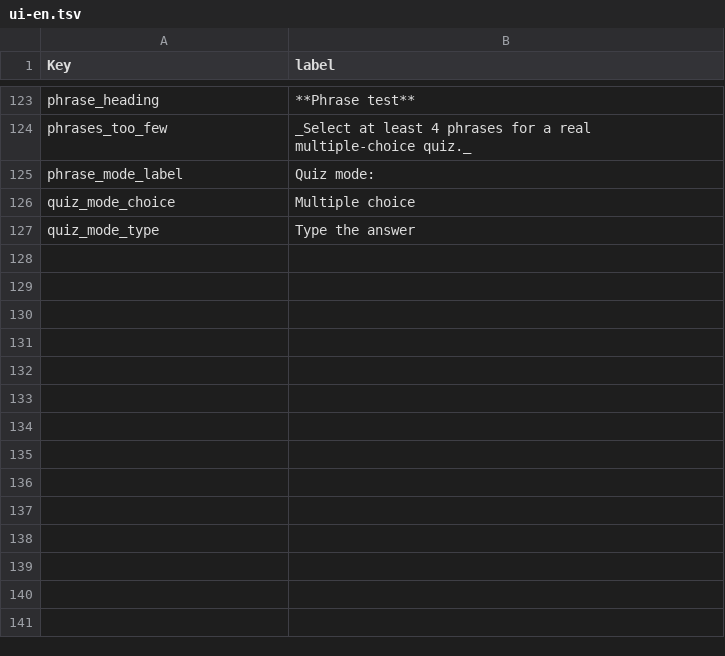
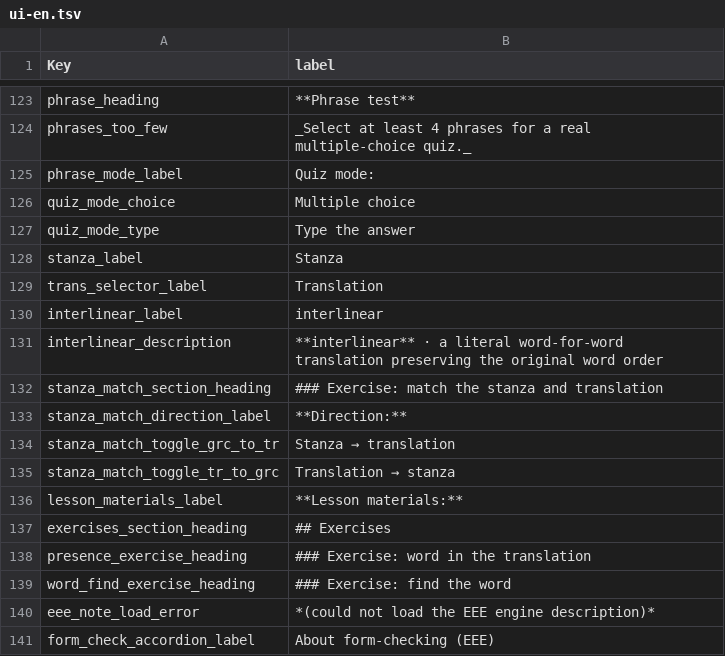
Before and after one commit to EEE-project/eee-project, a TSV file: src/eee_project/data/labels/ui-en.tsv, drawn as a sheet; only a part is shown, gaps mark what is left out.

```diff
--- a/src/eee_project/data/labels/ui-en.tsv
+++ b/src/eee_project/data/labels/ui-en.tsv
@@ -127 +127,15 @@ quiz_mode_choice	Multiple choice
 quiz_mode_type	Type the answer
+stanza_label	Stanza
+trans_selector_label	Translation
+interlinear_label	interlinear
+interlinear_description	**interlinear** · a literal word-for-word translation preserving the original word order
+stanza_match_section_heading	### Exercise: match the stanza and translation
+stanza_match_direction_label	**Direction:**
+stanza_match_toggle_grc_to_tr	Stanza → translation
+stanza_match_toggle_tr_to_grc	Translation → stanza
+lesson_materials_label	**Lesson materials:**
+exercises_section_heading	## Exercises
+presence_exercise_heading	### Exercise: word in the translation
+word_find_exercise_heading	### Exercise: find the word
+eee_note_load_error	*(could not load the EEE engine description)*
+form_check_accordion_label	About form-checking (EEE)
```
Also changed, not shown: src/eee_project/data/labels/ui-el.tsv, src/eee_project/data/labels/ui-ru.tsv, 4 other files.
